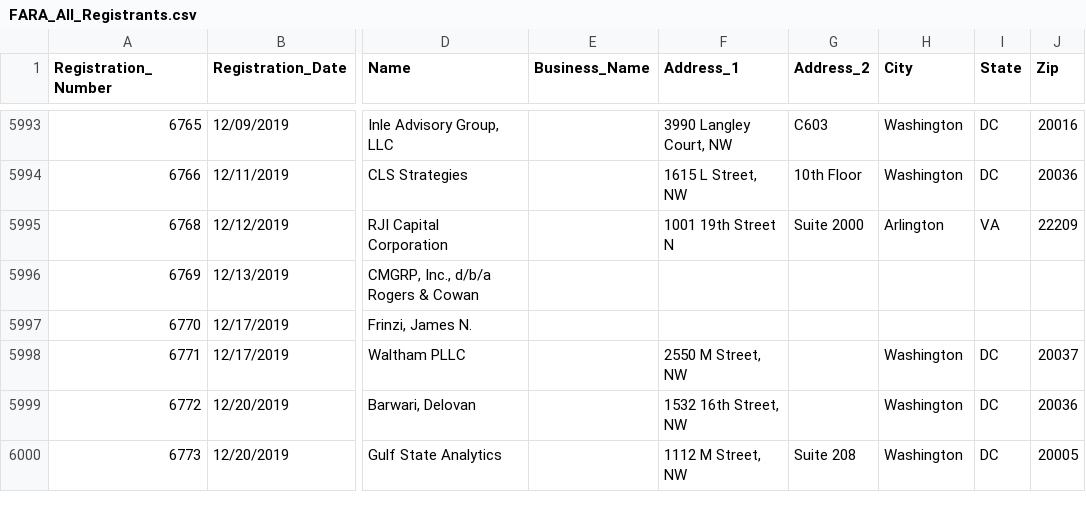
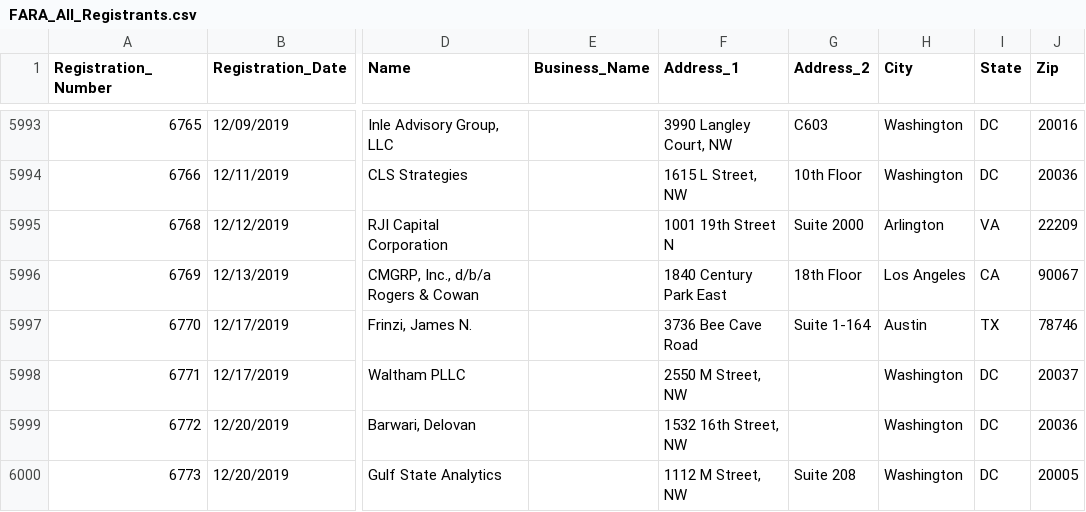
Before and after one commit to simonw/fara-history, a CSV file: FARA_All_Registrants.csv, drawn as a sheet; only a part is shown, gaps mark what is left out; the diff names each change by its address in the sheet, - before the commit and + after, or states it on an @@ line.

Commit message:
2 rows changed
  Registration_Number: 6769
    Address_1: "" => "1840 Century Park East "
    Address_2: "" => "18th Floor"
    City: "" => "Los Angeles"
    State: "" => "CA"
    Zip: "" => "90067"

  Registration_Number: 6770
    Address_1: "" => "3736 Bee Cave Road"
    Address_2: "" => "Suite 1-164"
    City: "" => "Austin"
    State: "" => "TX"
    Zip: "" => "78746"

[skip ci]

```diff
--- a/FARA_All_Registrants.csv
+++ b/FARA_All_Registrants.csv
-F5996 (Address_1): (empty)
+F5996 (Address_1): 1840 Century Park East
-G5996 (Address_2): (empty)
+G5996 (Address_2): 18th Floor
-H5996 (City): (empty)
+H5996 (City): Los Angeles
-I5996 (State): (empty)
+I5996 (State): CA
-J5996 (Zip): (empty)
+J5996 (Zip): 90067
-F5997 (Address_1): (empty)
+F5997 (Address_1): 3736 Bee Cave Road
-G5997 (Address_2): (empty)
+G5997 (Address_2): Suite 1-164
-H5997 (City): (empty)
+H5997 (City): Austin
-I5997 (State): (empty)
+I5997 (State): TX
-J5997 (Zip): (empty)
+J5997 (Zip): 78746
```
